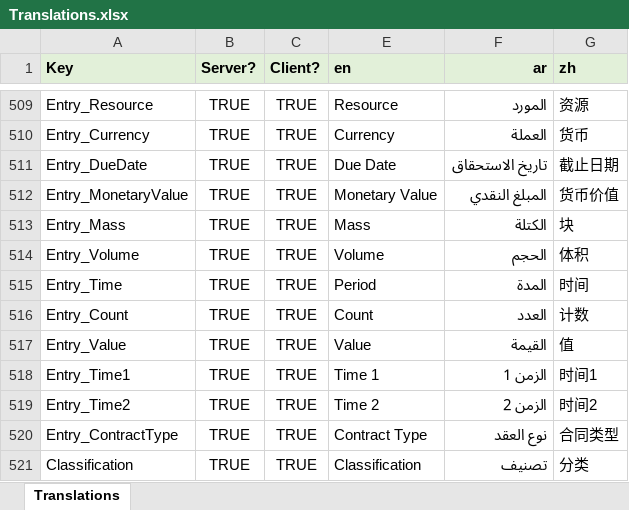
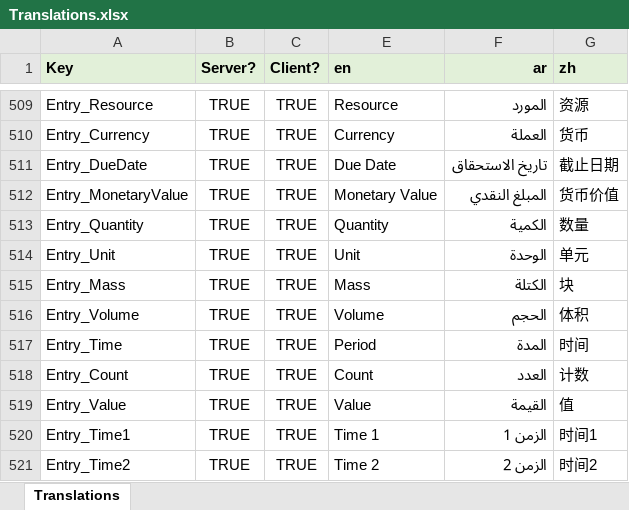
Before and after one commit to tellma-ltd/tellma, an Excel workbook: Translations/Translations.xlsx, sheet Translations, drawn as a sheet; only a part is shown, gaps mark what is left out; the shorter side is filled out with more unchanged rows; values as stored, in another font and other column widths than the file's, no borders; the diff names each change by its address in the sheet, - before the commit and + after, or states it on an @@ line.

Commit message:
Added Quantity and Unit and implemented design changes

```diff
--- a/Translations/Translations.xlsx (sheet Translations)
+++ b/Translations/Translations.xlsx (sheet Translations)
+row 513: Entry_Quantity | TRUE | TRUE | Quantity | الكمية | 数量
+row 514: Entry_Unit | TRUE | TRUE | Unit | الوحدة | 单元
```
Also changed, not shown: 16 other files.
